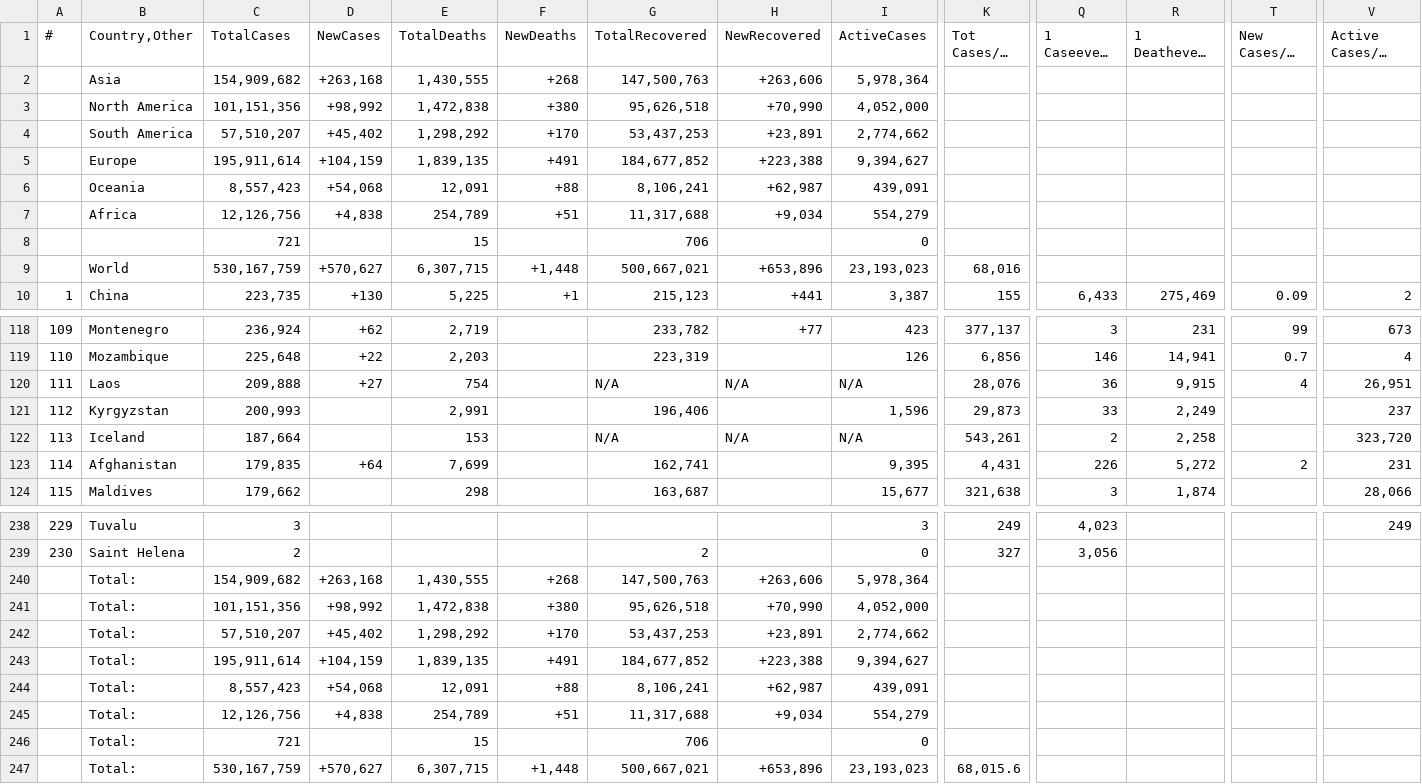
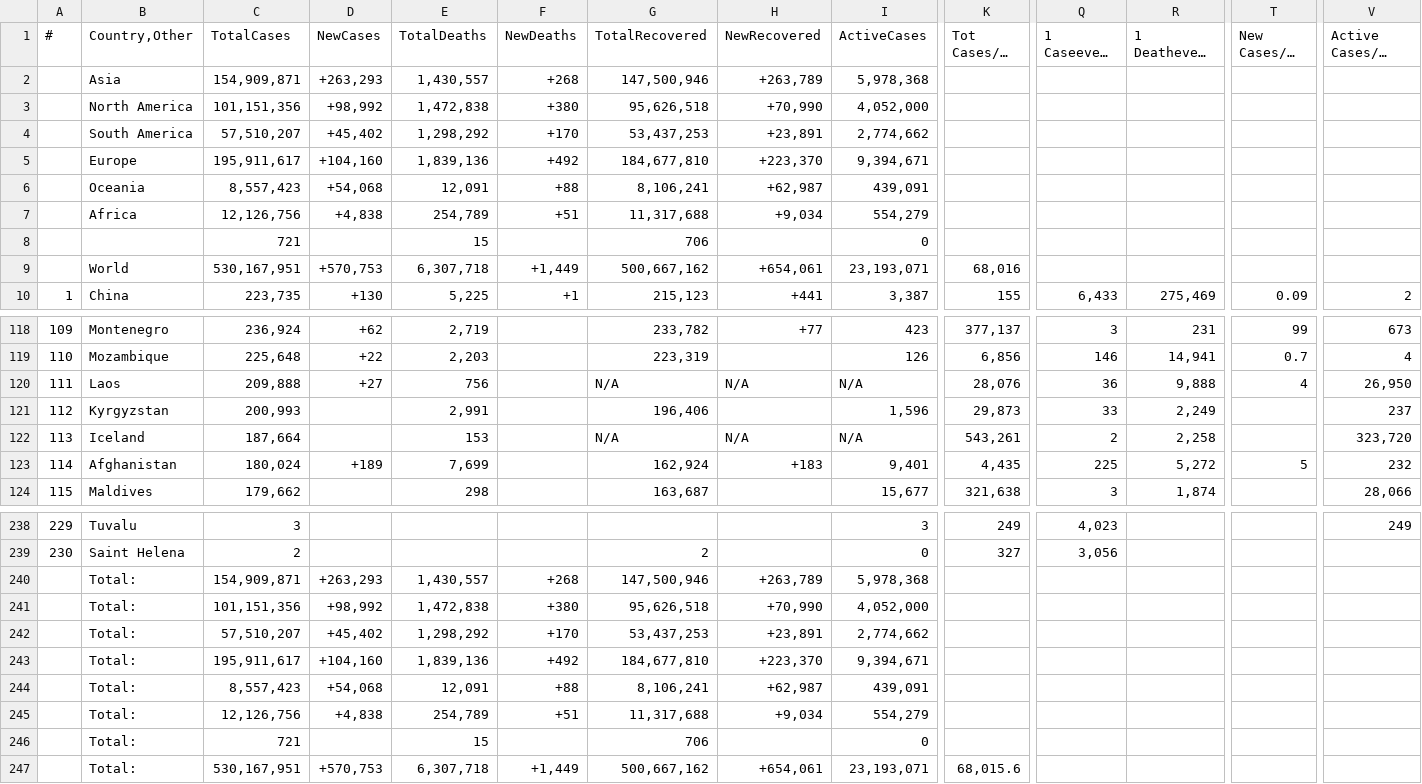
Before and after one commit to Covid-Data-API/Worldometer-Covid-Data-API, a CSV file: Table2.csv, drawn as a sheet; only a part is shown, gaps mark what is left out; long unchanged cells end in …; removed rows and columns are numbered as before the commit, all else as after; rows hold the shown columns only; the diff covers the shown part only; the diff names each change by its address in the sheet, - before the commit and + after, or states it on an @@ line.

```diff
--- a/Table2.csv
+++ b/Table2.csv
-row 2:  | Asia | 154,909,682 | +263,168 | 1,430,555 | +268 | 147,500,763 | +263,606 | 5,978,364
+row 2:  | Asia | 154,909,871 | +263,293 | 1,430,557 | +268 | 147,500,946 | +263,789 | 5,978,368
-row 5:  | Europe | 195,911,614 | +104,159 | 1,839,135 | +491 | 184,677,852 | +223,388 | 9,394,627
+row 5:  | Europe | 195,911,617 | +104,160 | 1,839,136 | +492 | 184,677,810 | +223,370 | 9,394,671
-row 9:  | World | 530,167,759 | +570,627 | 6,307,715 | +1,448 | 500,667,021 | +653,896 | 23,193,023 | 68,016
+row 9:  | World | 530,167,951 | +570,753 | 6,307,718 | +1,449 | 500,667,162 | +654,061 | 23,193,071 | 68,016
-E120 (TotalDeaths): 754
+E120 (TotalDeaths): 756
-R120 (1 Deathevery X ppl): 9,915
+R120 (1 Deathevery X ppl): 9,888
-V120 (Active Cases/1M pop): 26,951
+V120 (Active Cases/1M pop): 26,950
-C123 (TotalCases): 179,835
+C123 (TotalCases): 180,024
-D123 (NewCases): +64
+D123 (NewCases): +189
-G123 (TotalRecovered): 162,741
+G123 (TotalRecovered): 162,924
-H123 (NewRecovered): (empty)
+H123 (NewRecovered): +183
-I123 (ActiveCases): 9,395
+I123 (ActiveCases): 9,401
-K123 (Tot Cases/1M pop): 4,431
+K123 (Tot Cases/1M pop): 4,435
-Q123 (1 Caseevery X ppl): 226
+Q123 (1 Caseevery X ppl): 225
-T123 (New Cases/1M pop): 2
+T123 (New Cases/1M pop): 5
-V123 (Active Cases/1M pop): 231
+V123 (Active Cases/1M pop): 232
-row 240:  | Total: | 154,909,682 | +263,168 | 1,430,555 | +268 | 147,500,763 | +263,606 | 5,978,364
+row 240:  | Total: | 154,909,871 | +263,293 | 1,430,557 | +268 | 147,500,946 | +263,789 | 5,978,368
-row 243:  | Total: | 195,911,614 | +104,159 | 1,839,135 | +491 | 184,677,852 | +223,388 | 9,394,627
+row 243:  | Total: | 195,911,617 | +104,160 | 1,839,136 | +492 | 184,677,810 | +223,370 | 9,394,671
-row 247:  | Total: | 530,167,759 | +570,627 | 6,307,715 | +1,448 | 500,667,021 | +653,896 | 23,193,023 | 68,015.6
+row 247:  | Total: | 530,167,951 | +570,753 | 6,307,718 | +1,449 | 500,667,162 | +654,061 | 23,193,071 | 68,015.6
```
Also changed, not shown: 17 edited cells elsewhere in this file, Table1.csv, Table3.csv.
